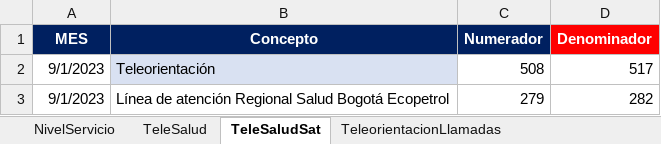
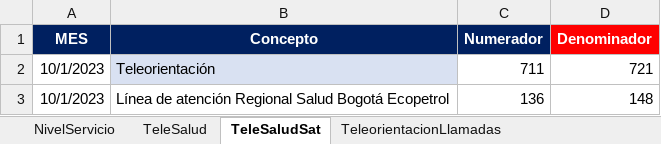
Before and after one commit to BIClinicos/airflowServer, an Excel workbook: dags/files_pami/TeleSalud.xlsx, sheet TeleSaludSat, drawn as a sheet; values as stored, in another font and other column widths than the file's, no borders; the diff names each change by its address in the sheet, - before the commit and + after, or states it on an @@ line.

```diff
--- a/dags/files_pami/TeleSalud.xlsx (sheet TeleSaludSat)
+++ b/dags/files_pami/TeleSalud.xlsx (sheet TeleSaludSat)
-A2:A3 (MES): 9/1/2023
+A2:A3 (MES): 10/1/2023
-C2 (Numerador): 508
+C2 (Numerador): 711
-D2 (Denominador): 517
+D2 (Denominador): 721
-C3 (Numerador): 279
+C3 (Numerador): 136
-D3 (Denominador): 282
+D3 (Denominador): 148
```
Also changed, not shown: sheet Perfil, sheet LineaSalud, sheet TeleorientacionCovid, sheet TeleSalud, sheet LineaSaludResolutividad, sheet NivelServicio, 2 more sheets, dags/Masiva/in/BASE MAESTRA NUEVA EPS BOGOTA .xlsx, dags/Masiva/in/BASE MAESTRA NUEVA EPS CHIA.xlsx, 37 other files.
